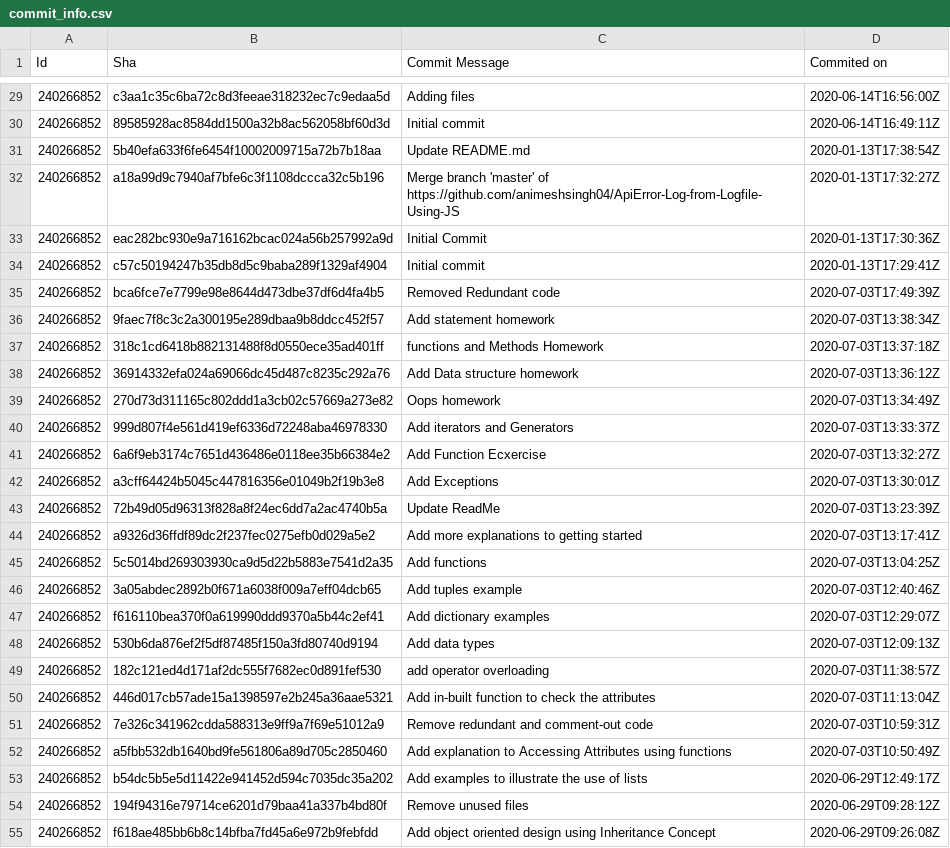
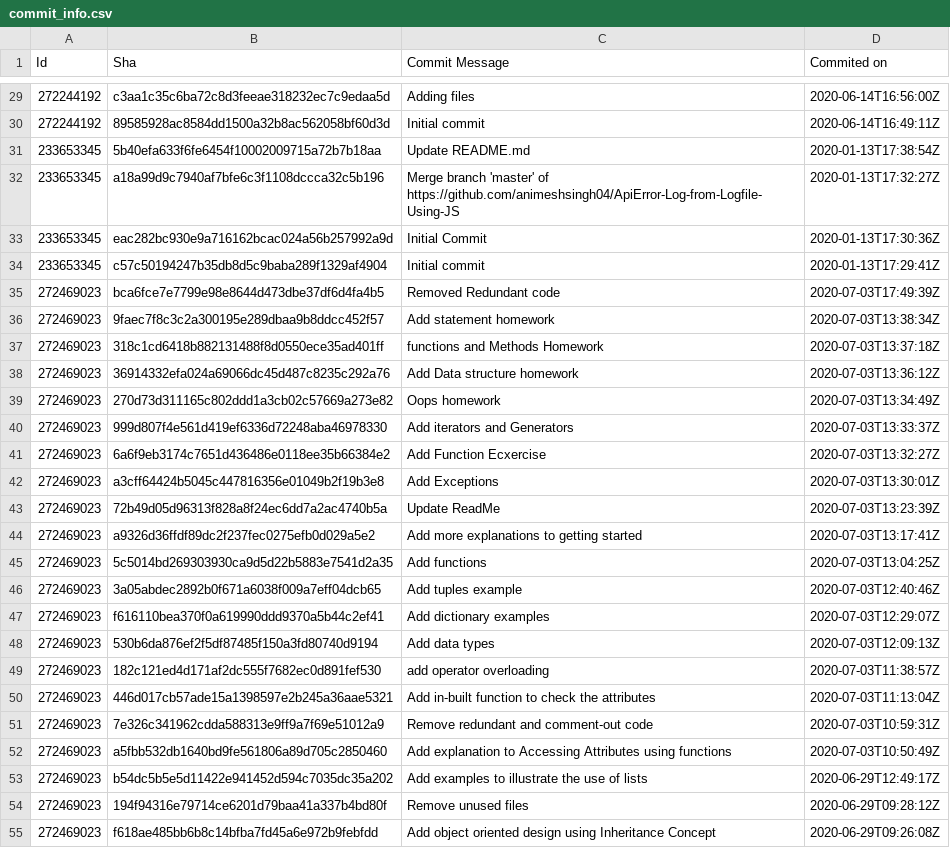
Before and after one commit to animeshsingh04/Github-User-Insights, a CSV file: commit_info.csv, drawn as a sheet; only a part is shown, gaps mark what is left out; the diff covers the shown part only; the diff names each change by its address in the sheet, - before the commit and + after, or states it on an @@ line.

```diff
--- a/commit_info.csv
+++ b/commit_info.csv
-A29:A30 (Id): 240266852
+A29:A30 (Id): 272244192
-A31:A34 (Id): 240266852
+A31:A34 (Id): 233653345
-A35:A55 (Id): 240266852
+A35:A55 (Id): 272469023
```
Also changed, not shown: 1 added row and 86 edited cells elsewhere in this file, repos_info.csv, 3 other files.
